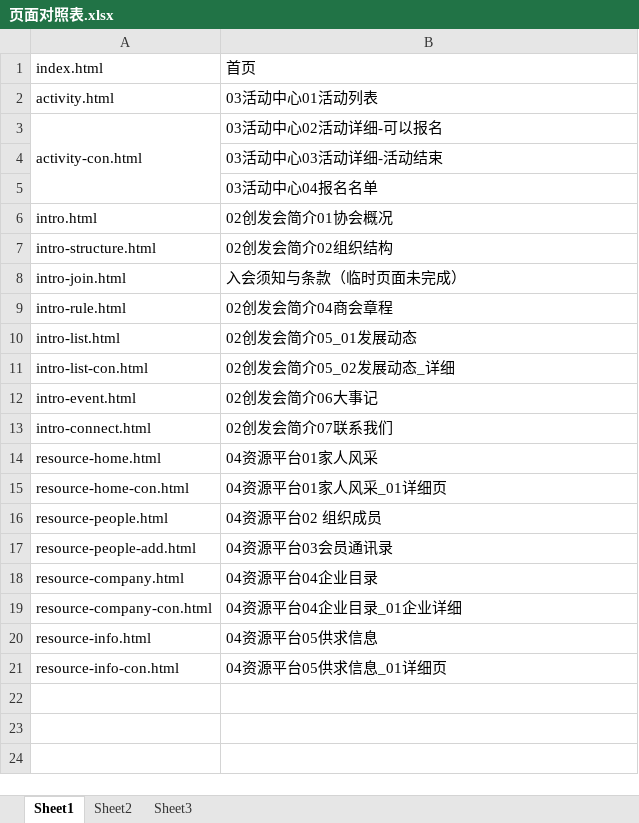
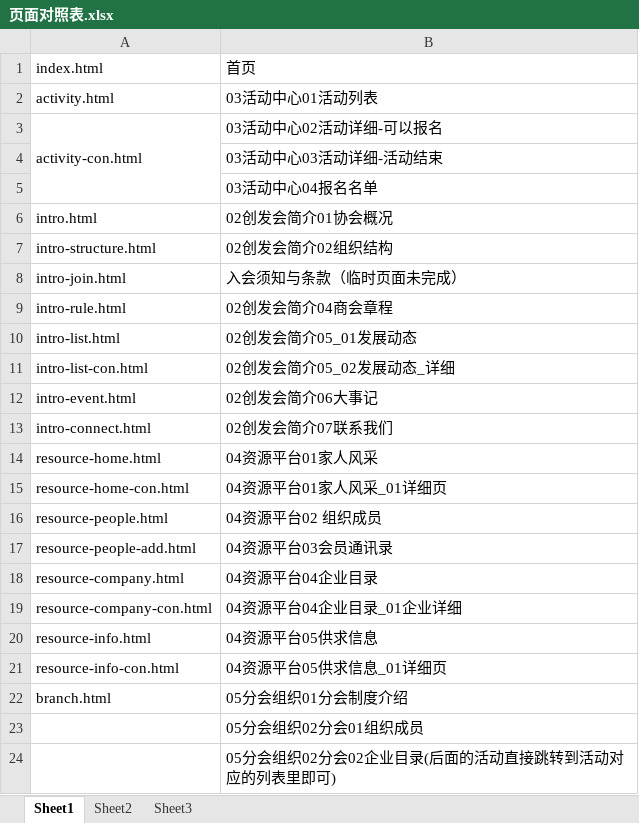
Before and after one commit to lilinchun1/cyfz, an Excel workbook: 页面对照表.xlsx, sheet Sheet1, drawn as a sheet; values as stored, in another font and other column widths than the file's, no borders; the diff names each change by its address in the sheet, - before the commit and + after, or states it on an @@ line.

Commit message:
新建branch.html

```diff
--- a/页面对照表.xlsx (sheet Sheet1)
+++ b/页面对照表.xlsx (sheet Sheet1)
+row 22: branch.html | 05分会组织01分会制度介绍
+row 23:  | 05分会组织02分会01组织成员
+row 24:  | 05分会组织02分会02企业目录(后面的活动直接跳转到活动对应的列表里即可)
```
Also changed, not shown: 3 other files.
